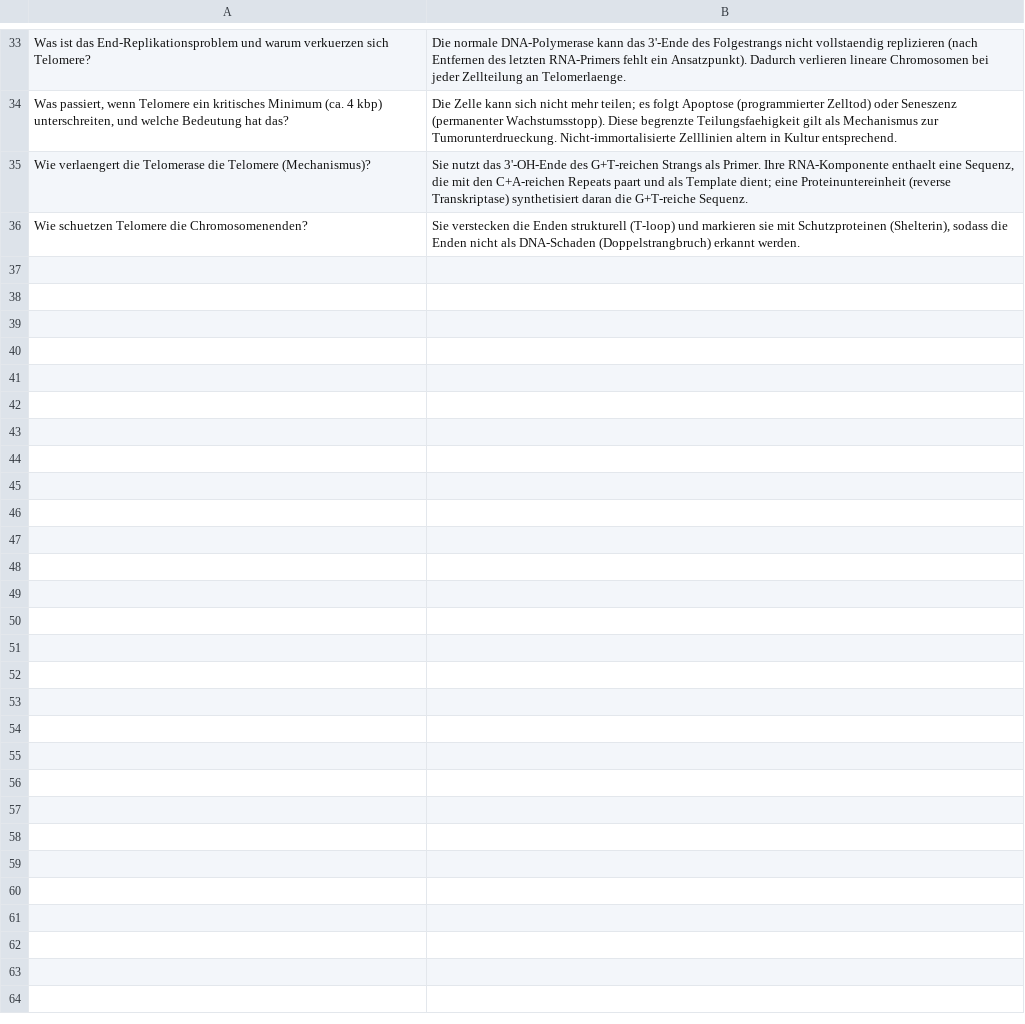
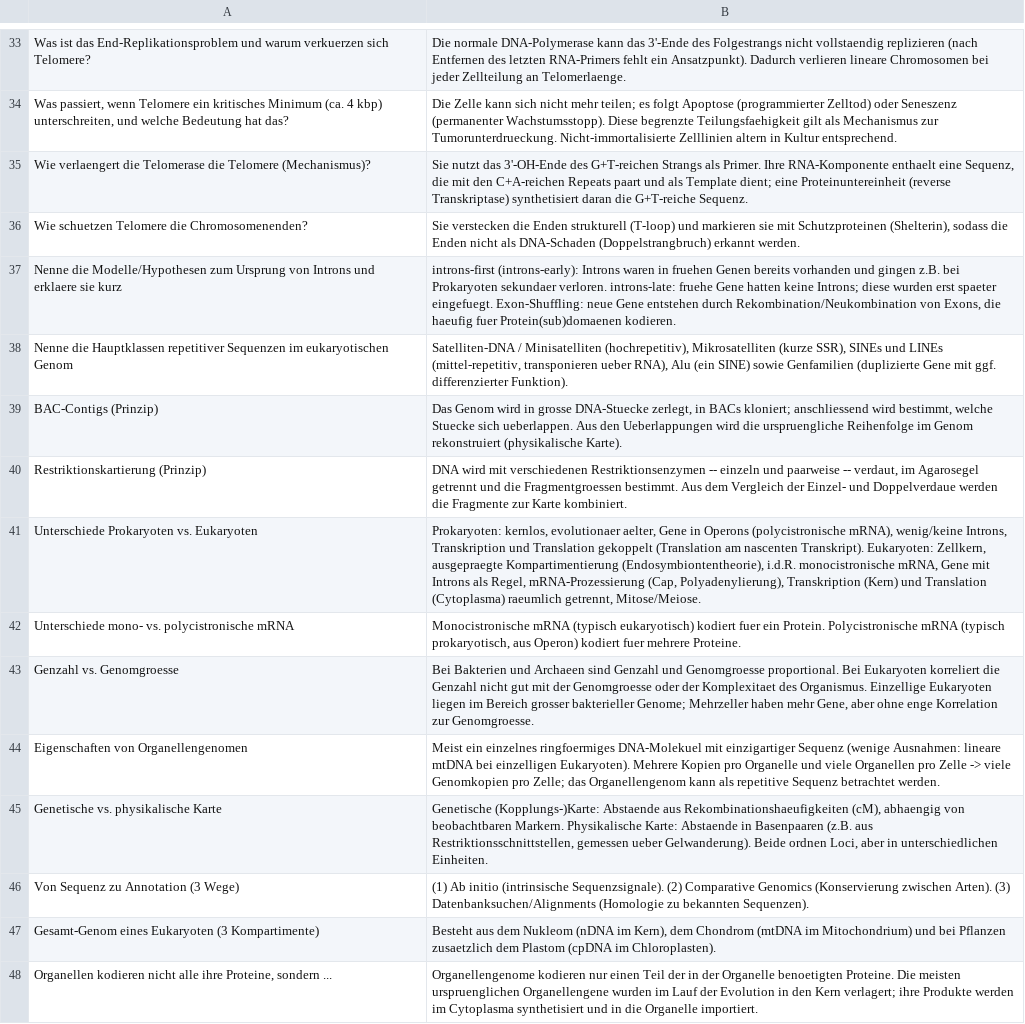
Before and after one commit to liliana-sanfilippo/uni, a CSV file: anki-sync/anki_csv/eukgen/karteikarten_eukgen1.csv (was anki-sync/anki_csv/karteikarten_eukgen1.csv), drawn as a sheet; only a part is shown, gaps mark what is left out.

Commit message:
karteukarten mehr

```diff
--- a/anki-sync/anki_csv/karteikarten_eukgen1.csv
+++ b/anki-sync/anki_csv/eukgen/karteikarten_eukgen1.csv
@@ -36 +36,13 @@ Wie verlaengert die Telomerase die Telomere (Mechanismus)?,"Sie nutzt das 3'-OH-
 Wie schuetzen Telomere die Chromosomenenden?,"Sie verstecken die Enden strukturell (T-loop) und markieren sie mit Schutzproteinen (Shelterin), sodass die Enden nicht als DNA-Schaden (Doppelstrangbruch) erkannt werden."
+Nenne die Modelle/Hypothesen zum Ursprung von Introns und erklaere sie kurz,"introns-first (introns-early): Introns waren in fruehen Genen bereits vorhanden und gingen z.B. bei Prokaryoten sekundaer verloren. introns-late: fruehe Gene hatten keine Introns; diese wurden erst spaeter eingefuegt. Exon-Shuffling: neue Gene entstehen durch Rekombination/Neukombination von Exons, die haeufig fuer Protein(sub)domaenen kodieren."
+Nenne die Hauptklassen repetitiver Sequenzen im eukaryotischen Genom,"Satelliten-DNA / Minisatelliten (hochrepetitiv), Mikrosatelliten (kurze SSR), SINEs und LINEs (mittel-repetitiv, transponieren ueber RNA), Alu (ein SINE) sowie Genfamilien (duplizierte Gene mit ggf. differenzierter Funktion)."
+BAC-Contigs (Prinzip),"Das Genom wird in grosse DNA-Stuecke zerlegt, in BACs kloniert; anschliessend wird bestimmt, welche Stuecke sich ueberlappen. Aus den Ueberlappungen wird die urspruengliche Reihenfolge im Genom rekonstruiert (physikalische Karte)."
+Restriktionskartierung (Prinzip),"DNA wird mit verschiedenen Restriktionsenzymen -- einzeln und paarweise -- verdaut, im Agarosegel getrennt und die Fragmentgroessen bestimmt. Aus dem Vergleich der Einzel- und Doppelverdaue werden die Fragmente zur Karte kombiniert."
+Unterschiede Prokaryoten vs. Eukaryoten,"Prokaryoten: kernlos, evolutionaer aelter, Gene in Operons (polycistronische mRNA), wenig/keine Introns, Transkription und Translation gekoppelt (Translation am nascenten Transkript). Eukaryoten: Zellkern, ausgepraegte Kompartimentierung (Endosymbiontentheorie), i.d.R. monocistronische mRNA, Gene mit Introns als Regel, mRNA-Prozessierung (Cap, Polyadenylierung), Transkription (Kern) und Translation (Cytoplasma) raeumlich getrennt, Mitose/Meiose."
+Unterschiede mono- vs. polycistronische mRNA,"Monocistronische mRNA (typisch eukaryotisch) kodiert fuer ein Protein. Polycistronische mRNA (typisch prokaryotisch, aus Operon) kodiert fuer mehrere Proteine."
+Genzahl vs. Genomgroesse,"Bei Bakterien und Archaeen sind Genzahl und Genomgroesse proportional. Bei Eukaryoten korreliert die Genzahl nicht gut mit der Genomgroesse oder der Komplexitaet des Organismus. Einzellige Eukaryoten liegen im Bereich grosser bakterieller Genome; Mehrzeller haben mehr Gene, aber ohne enge Korrelation zur Genomgroesse."
+Eigenschaften von Organellengenomen,Meist ein einzelnes ringfoermiges DNA-Molekuel mit einzigartiger Sequenz (wenige Ausnahmen: lineare mtDNA bei einzelligen Eukaryoten). Mehrere Kopien pro Organelle und viele Organellen pro Zelle -> viele Genomkopien pro Zelle; das Organellengenom kann als repetitive Sequenz betrachtet werden.
+Genetische vs. physikalische Karte,"Genetische (Kopplungs-)Karte: Abstaende aus Rekombinationshaeufigkeiten (cM), abhaengig von beobachtbaren Markern. Physikalische Karte: Abstaende in Basenpaaren (z.B. aus Restriktionsschnittstellen, gemessen ueber Gelwanderung). Beide ordnen Loci, aber in unterschiedlichen Einheiten."
+Von Sequenz zu Annotation (3 Wege),(1) Ab initio (intrinsische Sequenzsignale). (2) Comparative Genomics (Konservierung zwischen Arten). (3) Datenbanksuchen/Alignments (Homologie zu bekannten Sequenzen).
+Gesamt-Genom eines Eukaryoten (3 Kompartimente),"Besteht aus dem Nukleom (nDNA im Kern), dem Chondrom (mtDNA im Mitochondrium) und bei Pflanzen zusaetzlich dem Plastom (cpDNA im Chloroplasten)."
+"Organellen kodieren nicht alle ihre Proteine, sondern ...",Organellengenome kodieren nur einen Teil der in der Organelle benoetigten Proteine. Die meisten urspruenglichen Organellengene wurden im Lauf der Evolution in den Kern verlagert; ihre Produkte werden im Cytoplasma synthetisiert und in die Organelle importiert.
```
Also changed, not shown: 3 other files.
